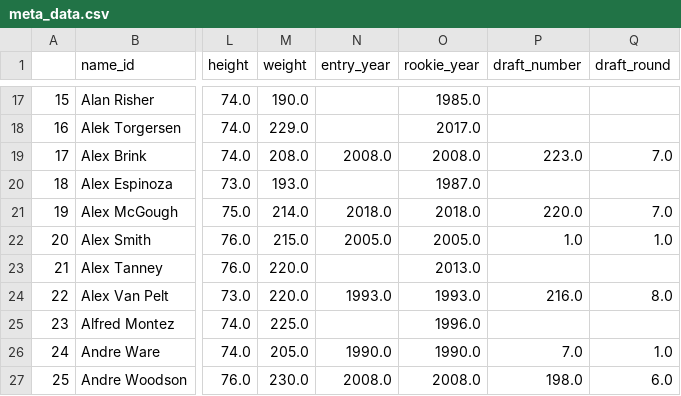
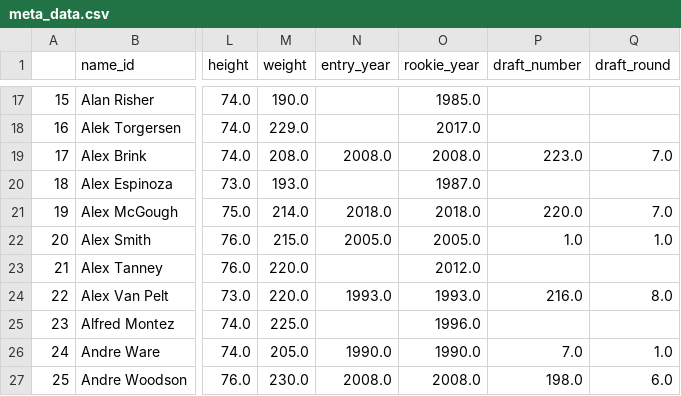
Before and after one commit to mitch-avis/nfeloqb, a CSV file: Other Data/meta_data.csv, drawn as a sheet; only a part is shown, gaps mark what is left out; the diff covers the shown part only; the diff names each change by its address in the sheet, - before the commit and + after, or states it on an @@ line.

```diff
--- a/Other Data/meta_data.csv
+++ b/Other Data/meta_data.csv
-O23 (rookie_year): 2013.0
+O23 (rookie_year): 2012.0
```
Also changed, not shown: 1 added row, 1 removed row, 37 edited cells and row numbers in column A elsewhere in this file, 2 other files.
